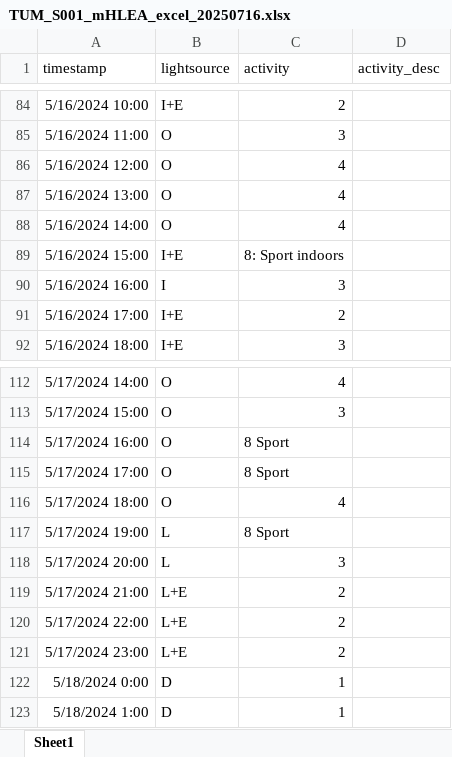
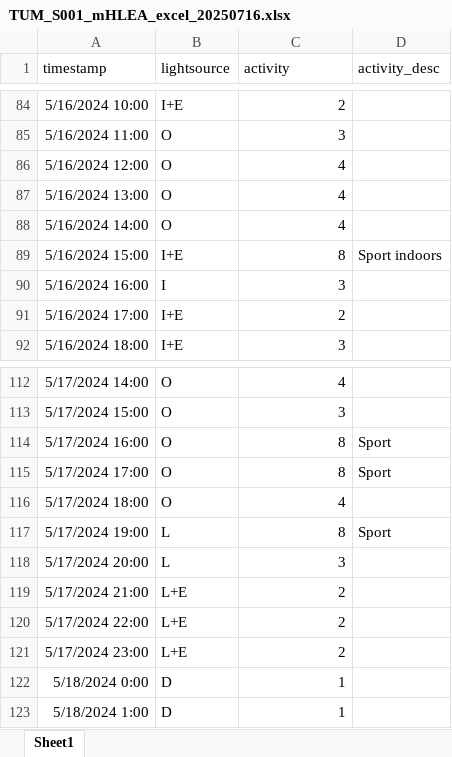
Before and after one commit to MeLiDosProject/HildenEtAl_Dataset_2025, an Excel workbook: data/raw/individual/ID 001/continuous/mHLEA_excel/TUM_S001_mHLEA_excel_20250716.xlsx, sheet Sheet1, drawn as a sheet; only a part is shown, gaps mark what is left out; values as stored, in another font and other column widths than the file's, no borders; the diff names each change by its address in the sheet, - before the commit and + after, or states it on an @@ line.

```diff
--- a/data/raw/individual/ID 001/continuous/mHLEA_excel/TUM_S001_mHLEA_excel_20250716.xlsx (sheet Sheet1)
+++ b/data/raw/individual/ID 001/continuous/mHLEA_excel/TUM_S001_mHLEA_excel_20250716.xlsx (sheet Sheet1)
-C89 (activity): 8: Sport indoors
+C89 (activity): 8
-D89 (activity_desc): (empty)
+D89 (activity_desc): Sport indoors
-C114:C115 (activity): 8 Sport
+C114:C115 (activity): 8
-D114:D115 (activity_desc): (empty)
+D114:D115 (activity_desc): Sport
-C117 (activity): 8 Sport
+C117 (activity): 8
-D117 (activity_desc): (empty)
+D117 (activity_desc): Sport
```
Also changed, not shown: data/raw/individual/ID 002/continuous/mHLEA_excel/TUM_S002_mHLEA_excel_20250716.xlsx, data/raw/individual/ID 003/continuous/mHLEA_excel/TUM_S003_mHLEA_excel_20250716.xlsx, 24 other files.
